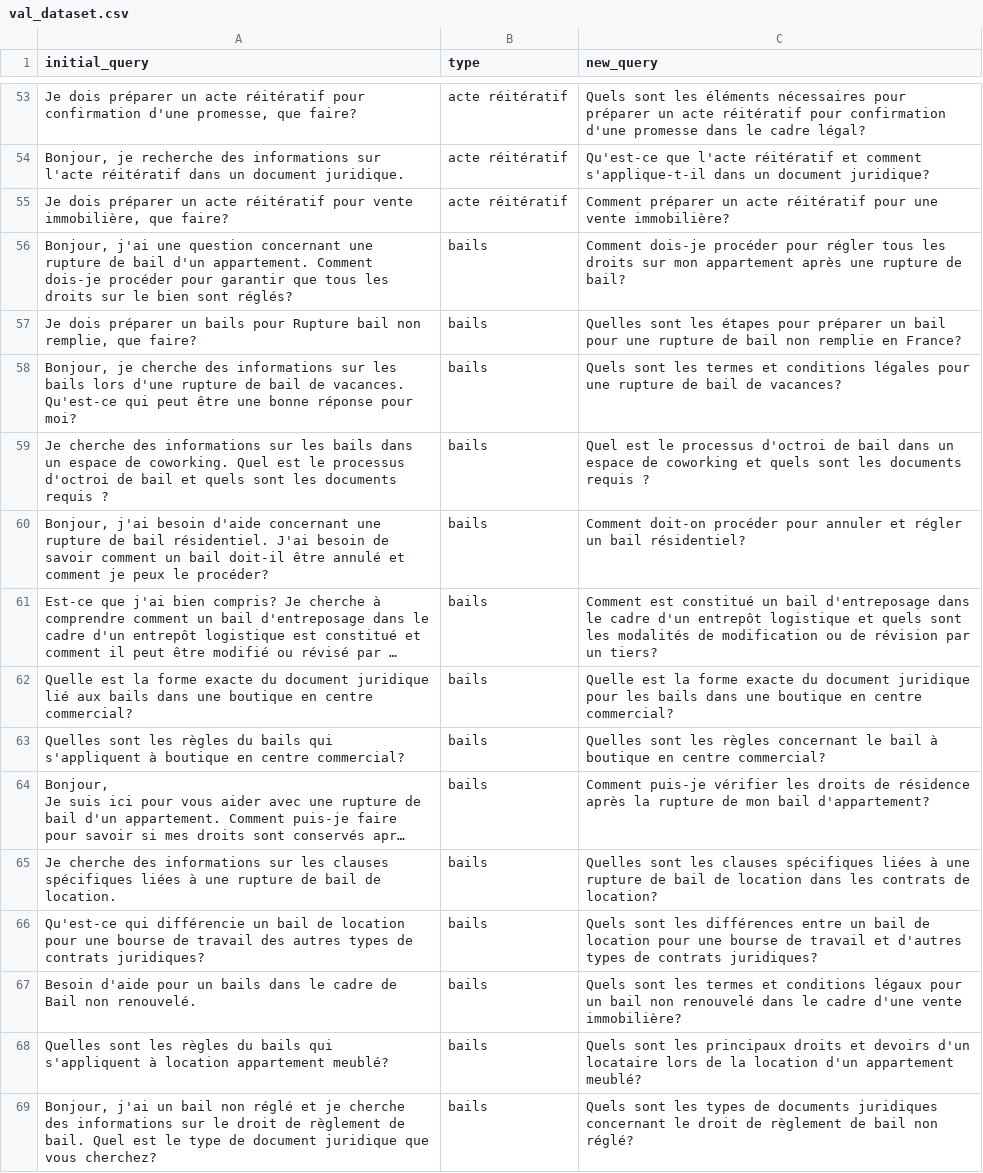
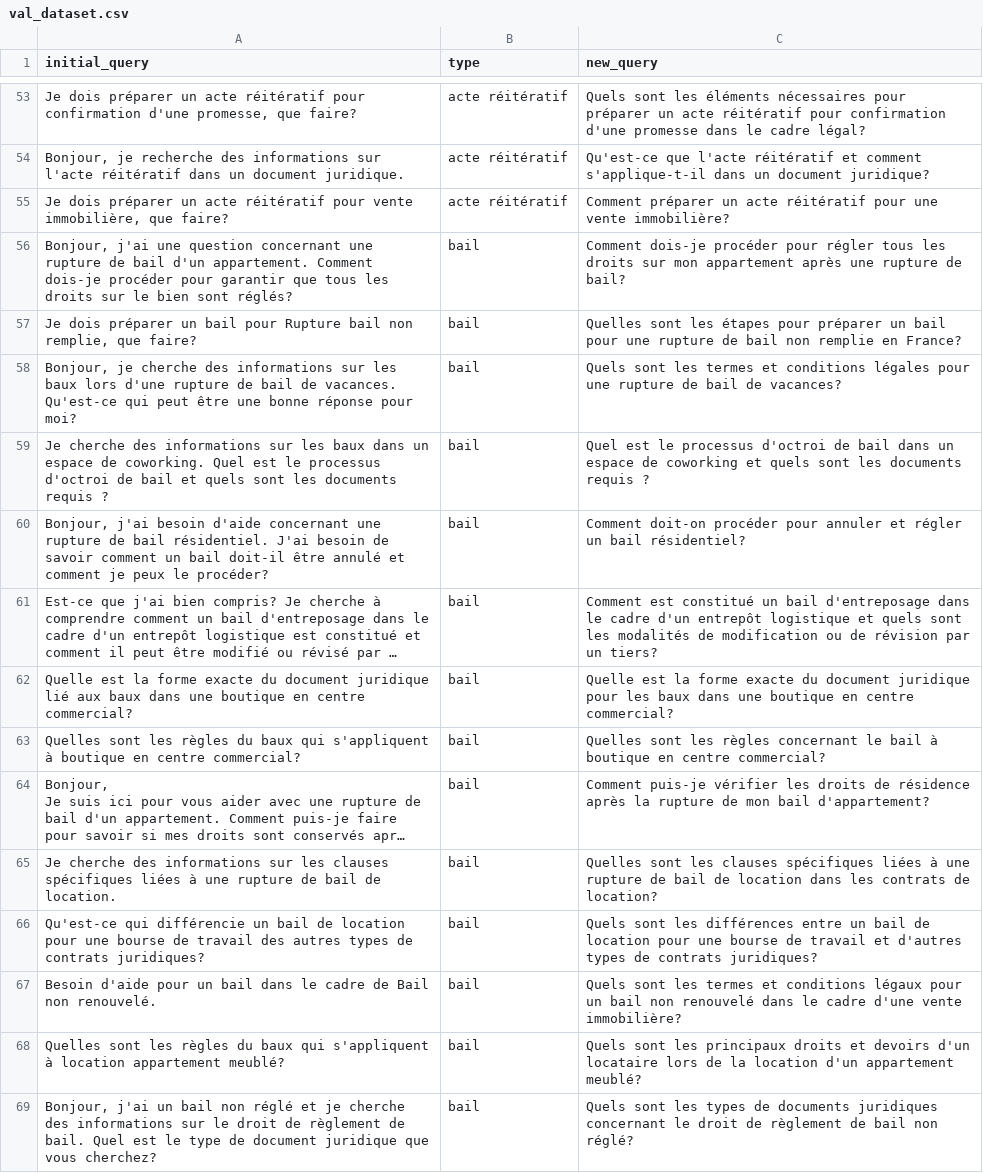
Before and after one commit to Mathixx/JuridixAssistant, a CSV file: SLM_Dev/ft_T5/val_dataset.csv (was ft_T5/val_dataset.csv), drawn as a sheet; only a part is shown, gaps mark what is left out; long unchanged cells end in …; the diff covers the shown part only; the diff names each change by its address in the sheet, - before the commit and + after, or states it on an @@ line.

```diff
--- a/ft_T5/val_dataset.csv
+++ b/SLM_Dev/ft_T5/val_dataset.csv
-B56:B69 (type): bails
+B56:B69 (type): bail
-A57 (initial_query): …préparer un bails pour Rupture…
+A57 (initial_query): …préparer un bail pour Rupture…
-A58 (initial_query): …sur les bails lors d'une…
+A58 (initial_query): …sur les baux lors d'une…
-A59 (initial_query): …sur les bails dans un…
+A59 (initial_query): …sur les baux dans un…
-A62 (initial_query): …lié aux bails dans une…
+A62 (initial_query): …lié aux baux dans une…
-C62 (new_query): …pour les bails dans une…
+C62 (new_query): …pour les baux dans une…
-A63 (initial_query): …règles du bails qui s'appliquent…
+A63 (initial_query): …règles du baux qui s'appliquent…
-A67 (initial_query): …pour un bails dans le…
+A67 (initial_query): …pour un bail dans le…
-A68 (initial_query): …règles du bails qui s'appliquent…
+A68 (initial_query): …règles du baux qui s'appliquent…
```
Also changed, not shown: 57 edited cells elsewhere in this file, SLM_Dev/ft_T5/test_dataset.csv, 46 other files.
